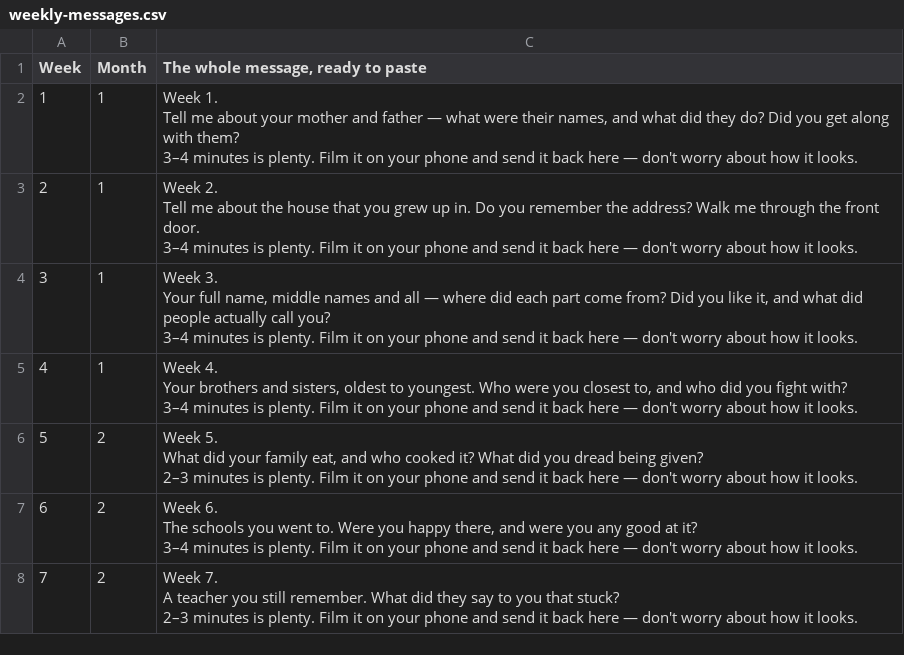
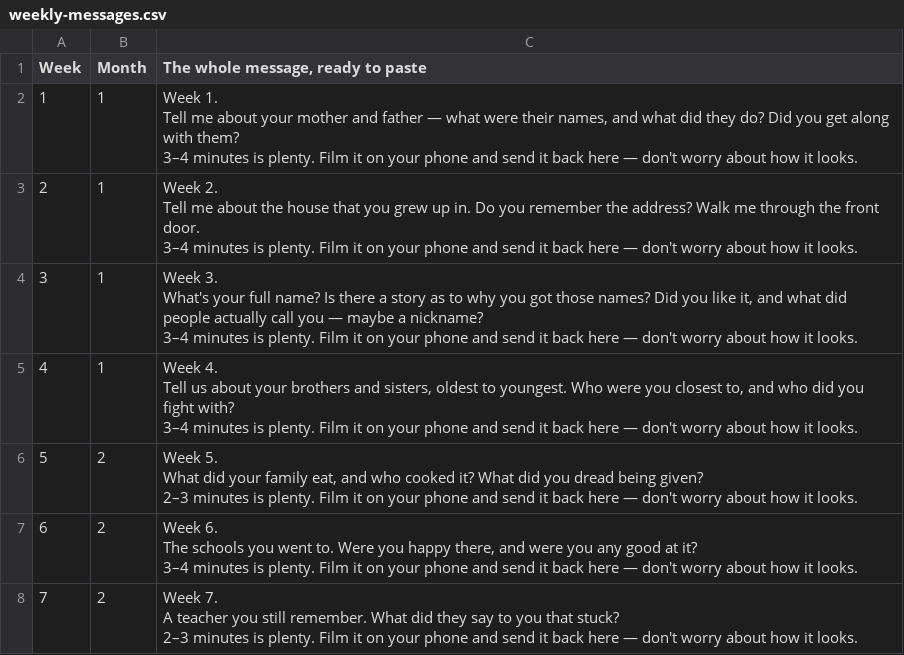
Before and after one commit to lifequestions/Tasks-Goals, a CSV file: weekly-messages.csv, drawn as a sheet; only a part is shown.

```diff
--- a/weekly-messages.csv
+++ b/weekly-messages.csv
@@ -11,12 +11,12 @@ Tell me about the house that you grew up in. Do you remember the address? Walk m
 3–4 minutes is plenty. Film it on your phone and send it back here — don't worry about how it looks."
-3,1,"Week 3.
-
-Your full name, middle names and all — where did each part come from? Did you like it, and what did people actually call you?
-
-3–4 minutes is plenty. Film it on your phone and send it back here — don't worry about how it looks."
-4,1,"Week 4.
-
-Your brothers and sisters, oldest to youngest. Who were you closest to, and who did you fight with?
-
-3–4 minutes is plenty. Film it on your phone and send it back here — don't worry about how it looks."
+3,1,"Week 3.
+
+What's your full name? Is there a story as to why you got those names? Did you like it, and what did people actually call you — maybe a nickname?
+
+3–4 minutes is plenty. Film it on your phone and send it back here — don't worry about how it looks."
+4,1,"Week 4.
+
+Tell us about your brothers and sisters, oldest to youngest. Who were you closest to, and who did you fight with?
+
+3–4 minutes is plenty. Film it on your phone and send it back here — don't worry about how it looks."
 5,2,"Week 5.
```
Also changed, not shown: life-questions-52.csv, 9 other files.
